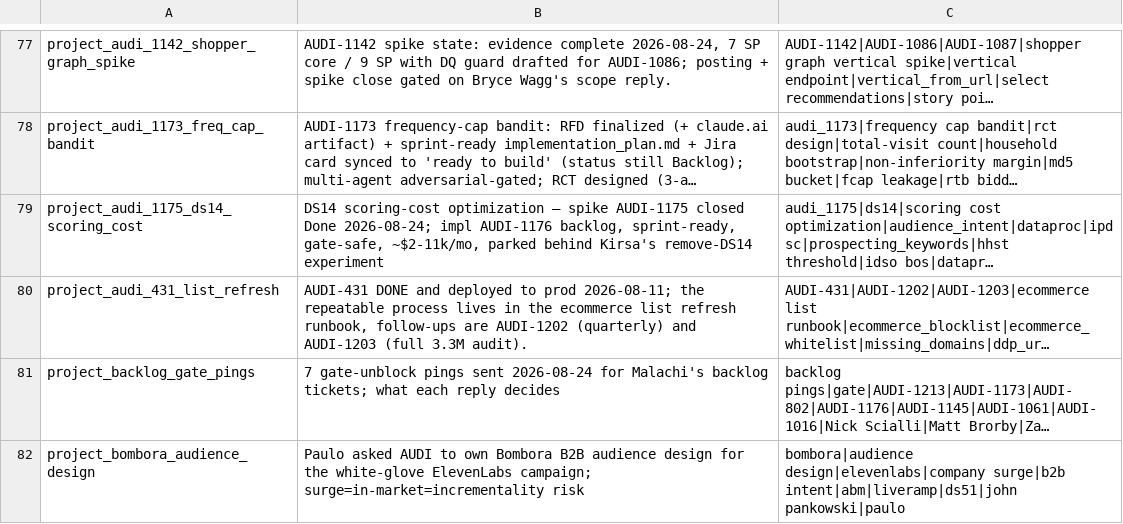
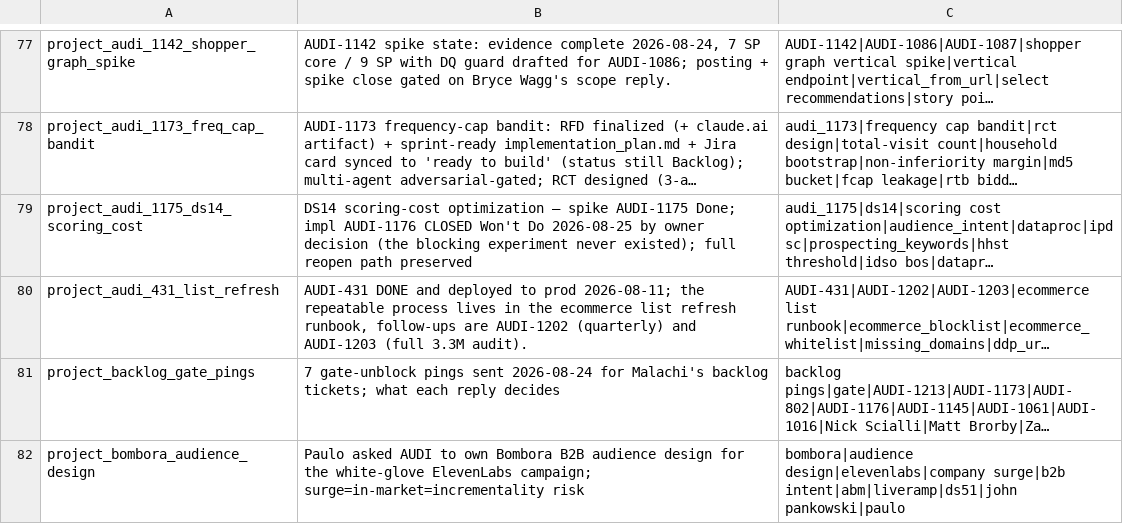
Before and after one commit to mdunn-mntn/malachi-workspace, a TSV file: knowledge/_MEMORY_RECALL.tsv, drawn as a sheet; only a part is shown, gaps mark what is left out; long unchanged cells end in …; the diff names each change by its address in the sheet, - before the commit and + after, or states it on an @@ line.

```diff
--- a/knowledge/_MEMORY_RECALL.tsv
+++ b/knowledge/_MEMORY_RECALL.tsv
-B79: …spike AUDI-1175 closed Done 2026-08-24; impl AUDI-1176 backlog, sprint-ready, gate-safe, ~$2-11k/mo, parked behind Kirsa's remove-DS14 experiment
+B79: …spike AUDI-1175 Done; impl AUDI-1176 CLOSED Won't Do 2026-08-25 by owner decision (the blocking experiment never existed); full reopen path preserved
```
Also changed, not shown: 3 other files.
